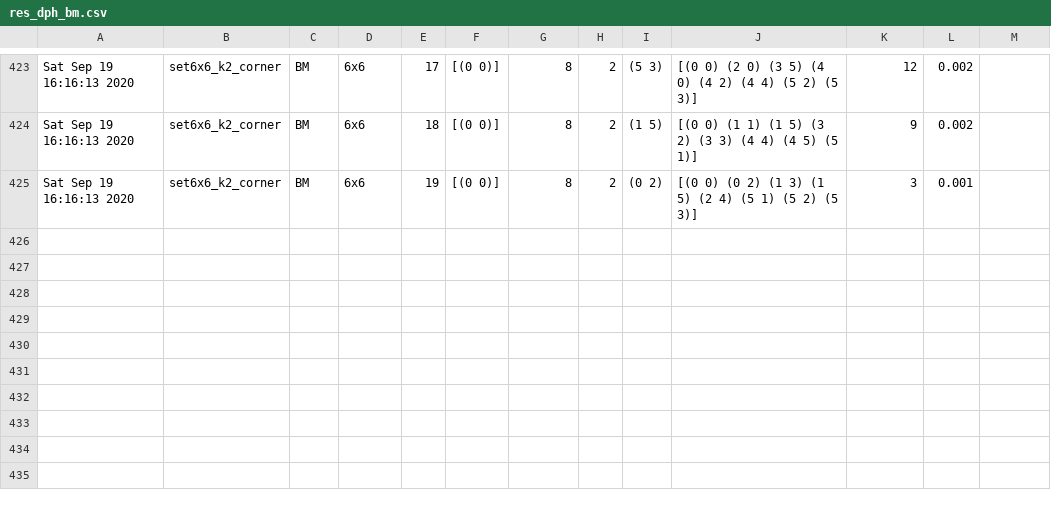
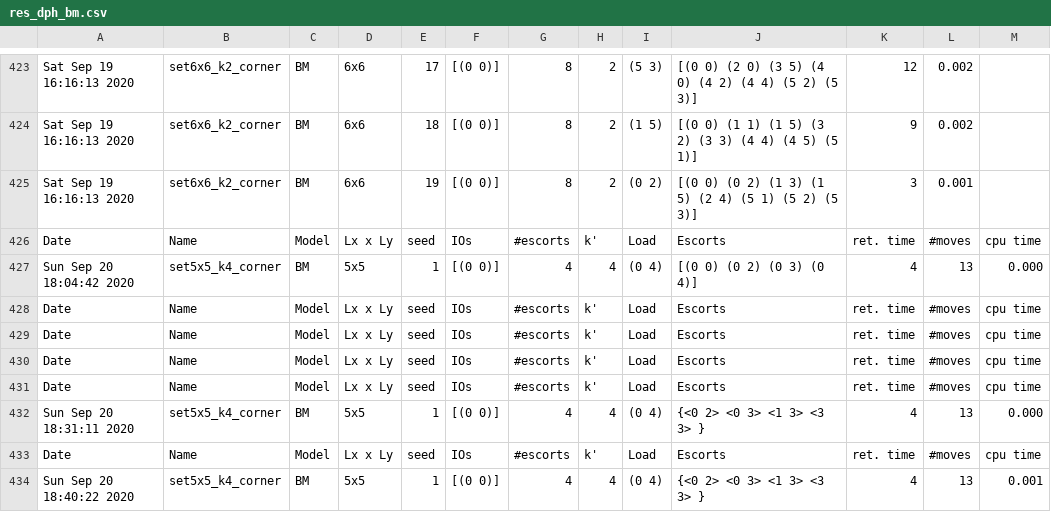
Before and after one commit to tal69/PBS, a CSV file: res_dph_bm.csv, drawn as a sheet; only a part is shown, gaps mark what is left out.

```diff
--- a/res_dph_bm.csv
+++ b/res_dph_bm.csv
@@ -425 +425,10 @@ Sat Sep 19 16:16:13 2020, set6x6_k2_corner, BM, 6x6, 18, [(0 0)],8,  2, (1 5), [
 Sat Sep 19 16:16:13 2020, set6x6_k2_corner, BM, 6x6, 19, [(0 0)],8,  2, (0 2), [(0 0) (0 2) (1 3) (1 5) (2 4) (5 1) (5 2) (5 3)], 3, 0.001
+Date, Name, Model, Lx x Ly, seed, IOs, #escorts, k', Load, Escorts, ret. time, #moves, cpu time
+Sun Sep 20 18:04:42 2020, set5x5_k4_corner, BM, 5x5, 1, [(0 0)],4,  4, (0 4), [(0 0) (0 2) (0 3) (0 4)], 4, 13, 0.000
+Date, Name, Model, Lx x Ly, seed, IOs, #escorts, k', Load, Escorts, ret. time, #moves, cpu time
+Date, Name, Model, Lx x Ly, seed, IOs, #escorts, k', Load, Escorts, ret. time, #moves, cpu time
+Date, Name, Model, Lx x Ly, seed, IOs, #escorts, k', Load, Escorts, ret. time, #moves, cpu time
+Date, Name, Model, Lx x Ly, seed, IOs, #escorts, k', Load, Escorts, ret. time, #moves, cpu time
+Sun Sep 20 18:31:11 2020, set5x5_k4_corner, BM, 5x5, 1, [(0 0)],4,  4, (0 4), {<0 2> <0 3> <1 3> <3 3> }, 4, 13, 0.000
+Date, Name, Model, Lx x Ly, seed, IOs, #escorts, k', Load, Escorts, ret. time, #moves, cpu time
+Sun Sep 20 18:40:22 2020, set5x5_k4_corner, BM, 5x5, 1, [(0 0)],4,  4, (0 4), {<0 2> <0 3> <1 3> <3 3> }, 4, 13, 0.001
```
Also changed, not shown: res_dph_lm.csv, 15 other files.
